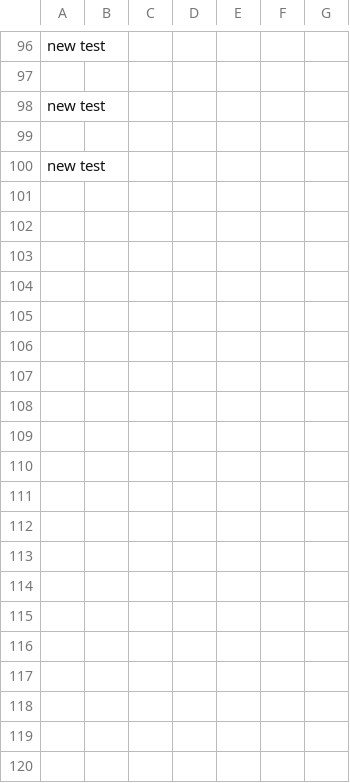
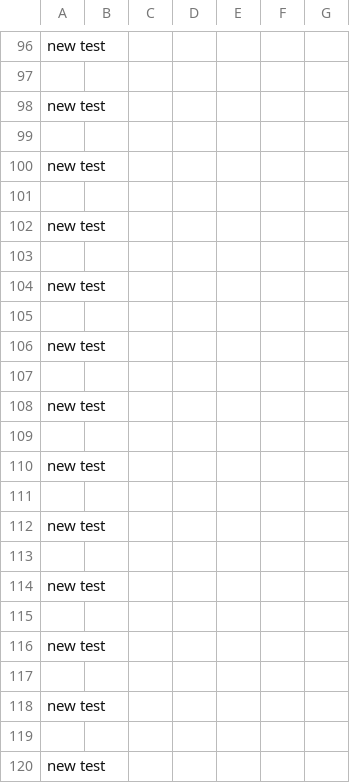
Before and after one commit to lardemua/Multiple_AV, a CSV file: lartk5/planning/trajectory_planner/src/csv/analysis_data.csv, drawn as a sheet; only a part is shown, gaps mark what is left out; the diff covers the shown part only.

```diff
--- a/lartk5/planning/trajectory_planner/src/csv/analysis_data.csv
+++ b/lartk5/planning/trajectory_planner/src/csv/analysis_data.csv
@@ -100 +100,21 @@ new test
 new test
+
+new test
+
+new test
+
+new test
+
+new test
+
+new test
+
+new test
+
+new test
+
+new test
+
+new test
+
+new test
```
Also changed, not shown: 60 added rows elsewhere in this file, lartk5/planning/trajectory_planner/src/csv/speed.csv, 4 other files.
